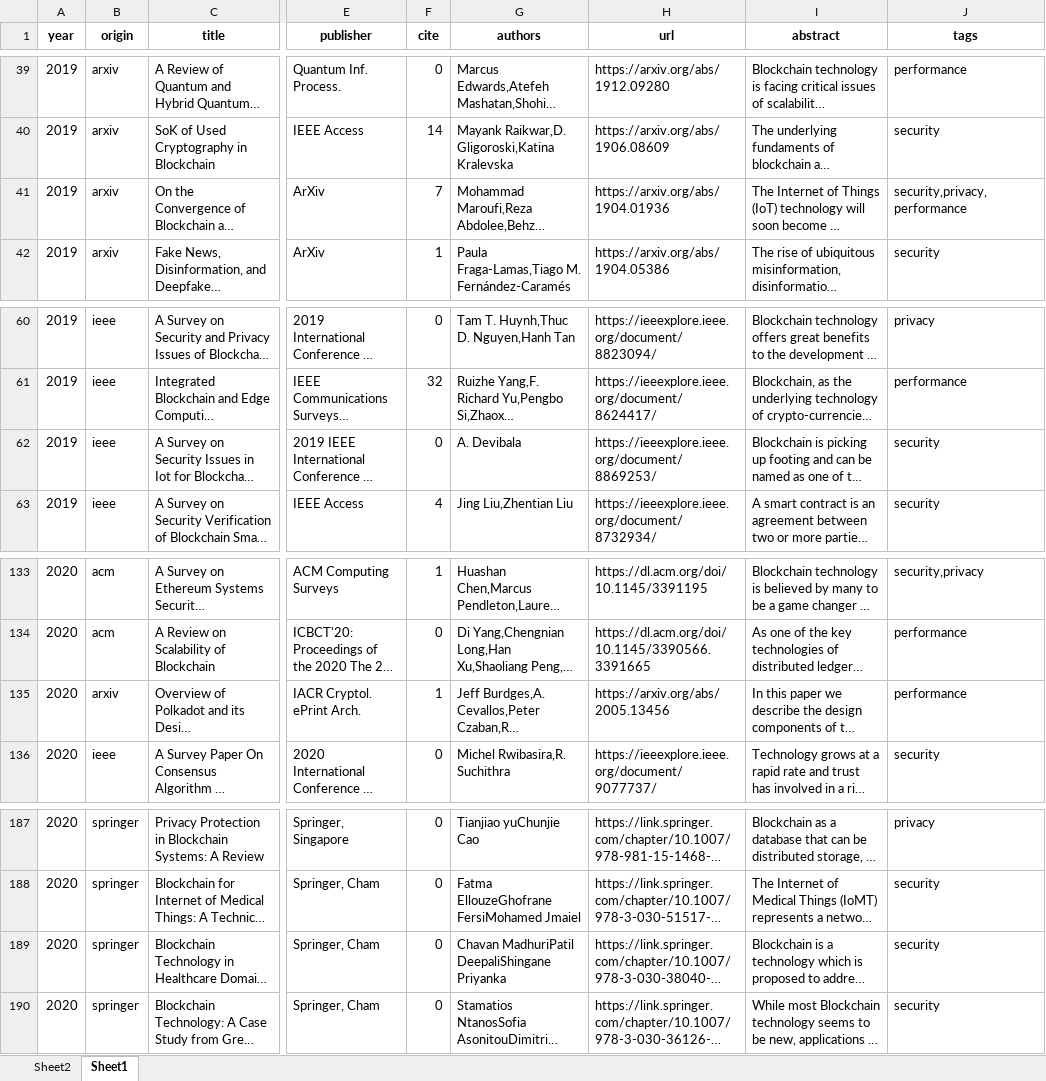
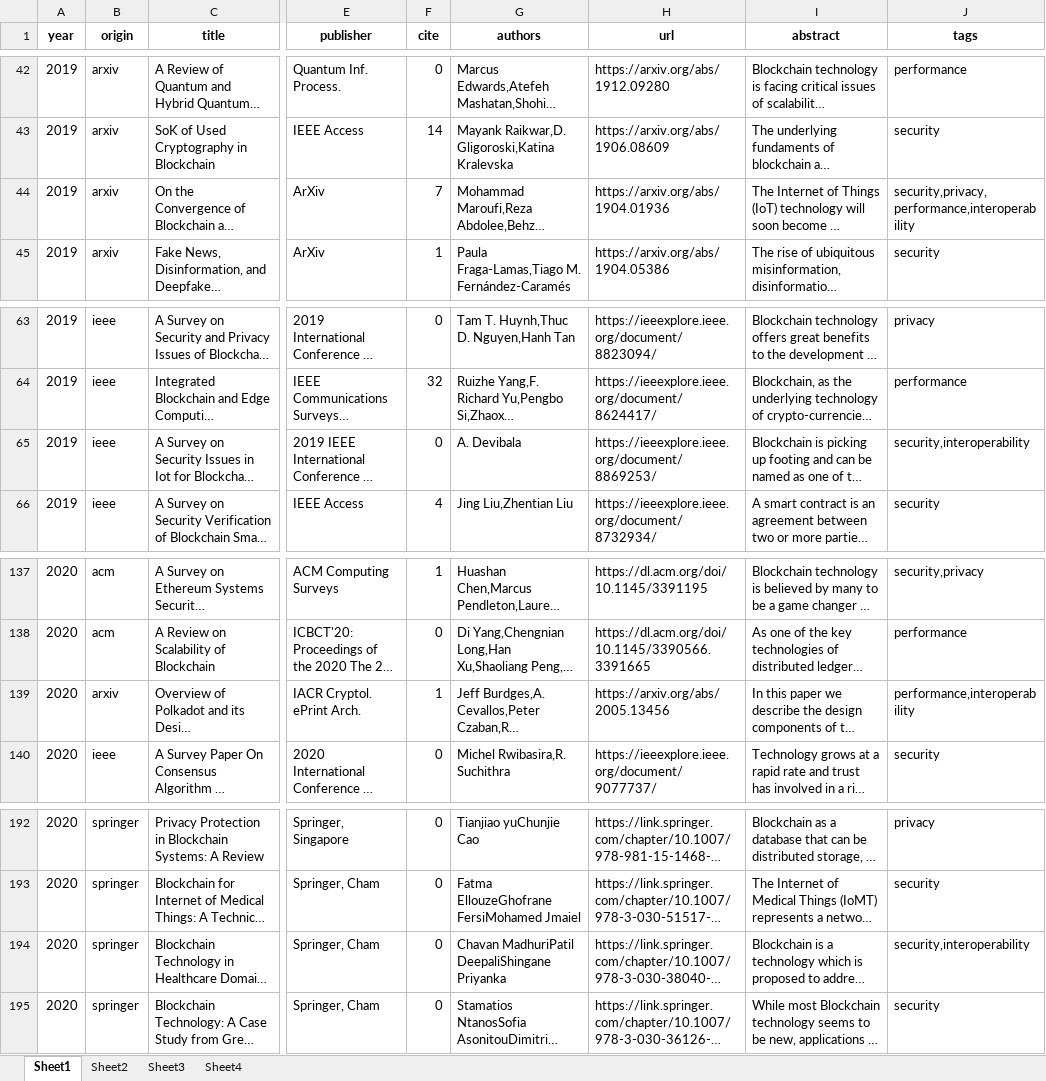
Before and after one commit to freekatz/blockchain-survey, an Excel workbook: src/output/survey/4-analyzer/spp.xlsx, sheet Sheet1, drawn as a sheet; only a part is shown, gaps mark what is left out; long unchanged cells end in …; values as stored, in another font and other column widths than the file's, no borders; addresses are those after the commit; the diff covers the shown part only; the diff names each change by its address in the sheet, - before the commit and + after, or states it on an @@ line.

```diff
--- a/src/output/survey/4-analyzer/spp.xlsx (sheet Sheet1)
+++ b/src/output/survey/4-analyzer/spp.xlsx (sheet Sheet1)
+sheet tab: Sheet3
+sheet tab: Sheet4
@@ sheet tab order changed: Sheet1 | Sheet2 | Sheet3 | Sheet4 @@
-J44 (tags): security,privacy,performance
+J44 (tags): security,privacy,performance,interoperability
-J65 (tags): security
+J65 (tags): security,interoperability
-J139 (tags): performance
+J139 (tags): performance,interoperability
-J194 (tags): security
+J194 (tags): security,interoperability
```
Also changed, not shown: 5 added rows and 1 edited cell elsewhere in this sheet, sheet Sheet2, charts or pictures, 3 other files.
